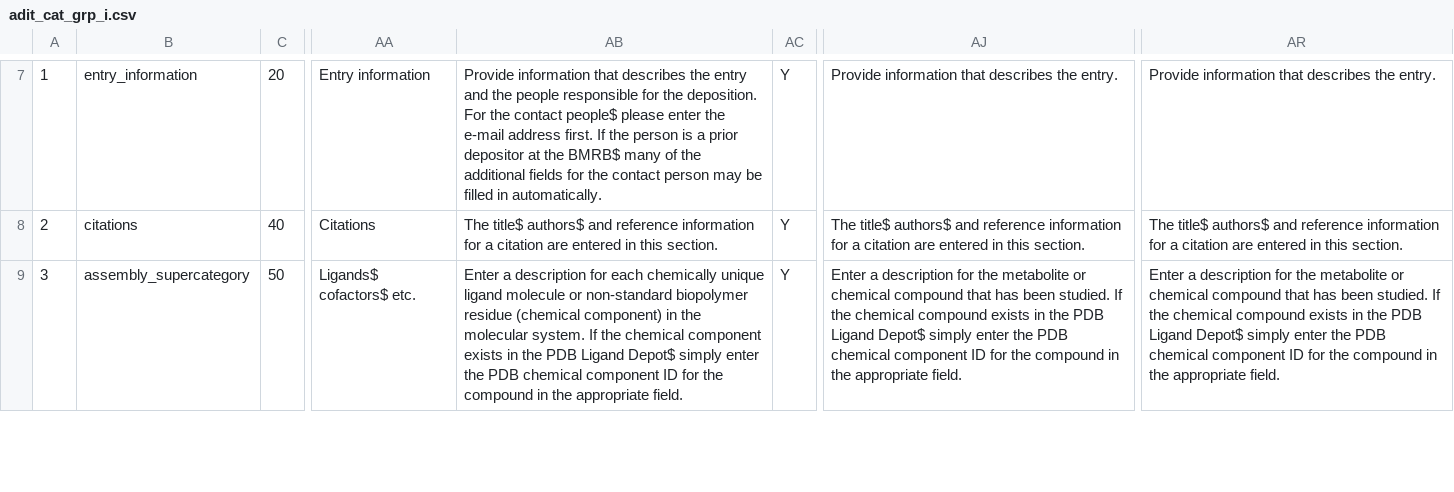
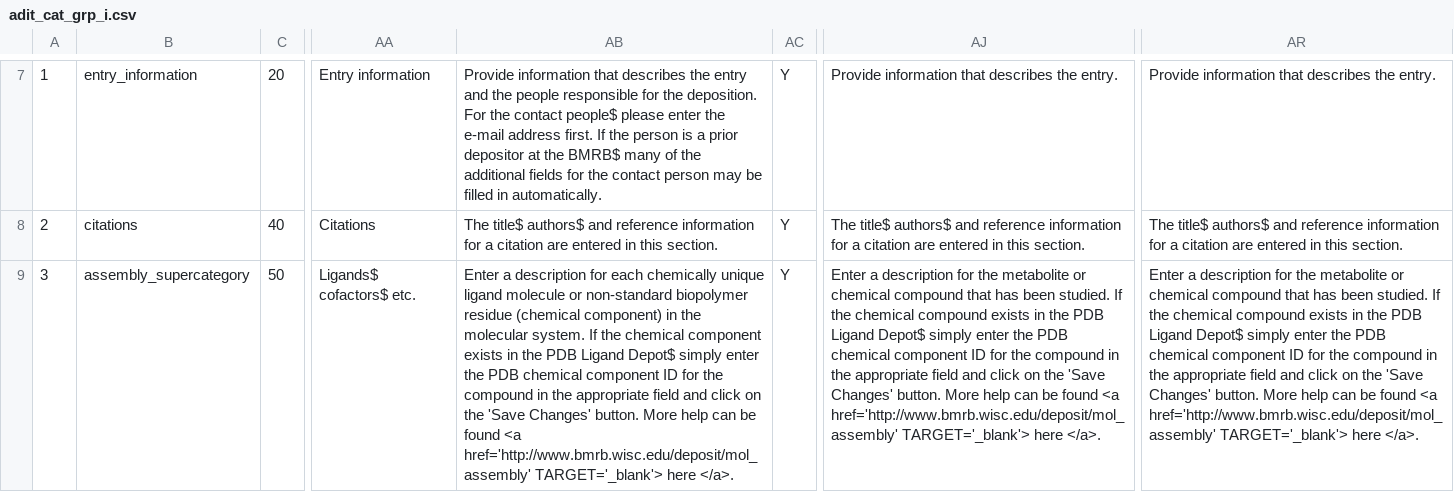
Before and after one commit to bmrb-io/nmr-star-dictionary, a CSV file: adit_cat_grp_i.csv, drawn as a sheet; only a part is shown, gaps mark what is left out; the diff covers the shown part only; the diff names each change by its address in the sheet, - before the commit and + after, or states it on an @@ line.

```diff
--- a/adit_cat_grp_i.csv
+++ b/adit_cat_grp_i.csv
-AB9: …the appropriate field.
+AB9: …the appropriate field and click on the 'Save Changes' button. More help can be found <a href='http://www.bmrb.wisc.edu/deposit/mol_assembly' TARGET='_blank'> here </a>.
-AJ9: …the appropriate field.
+AJ9: …the appropriate field and click on the 'Save Changes' button. More help can be found <a href='http://www.bmrb.wisc.edu/deposit/mol_assembly' TARGET='_blank'> here </a>.
-AR9: …the appropriate field.
+AR9: …the appropriate field and click on the 'Save Changes' button. More help can be found <a href='http://www.bmrb.wisc.edu/deposit/mol_assembly' TARGET='_blank'> here </a>.
```
Also changed, not shown: 7 edited cells elsewhere in this file, adit_cat_grp_o.csv, adit_enum_dtl.csv, 12 other files.
